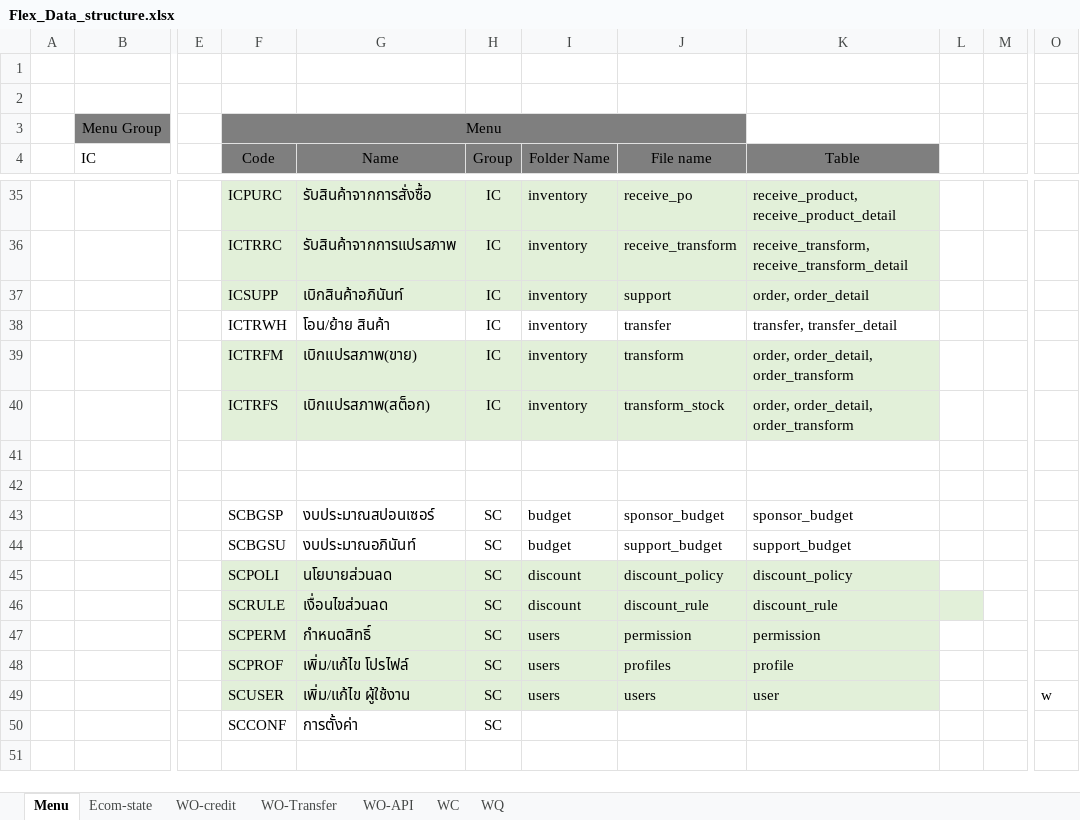
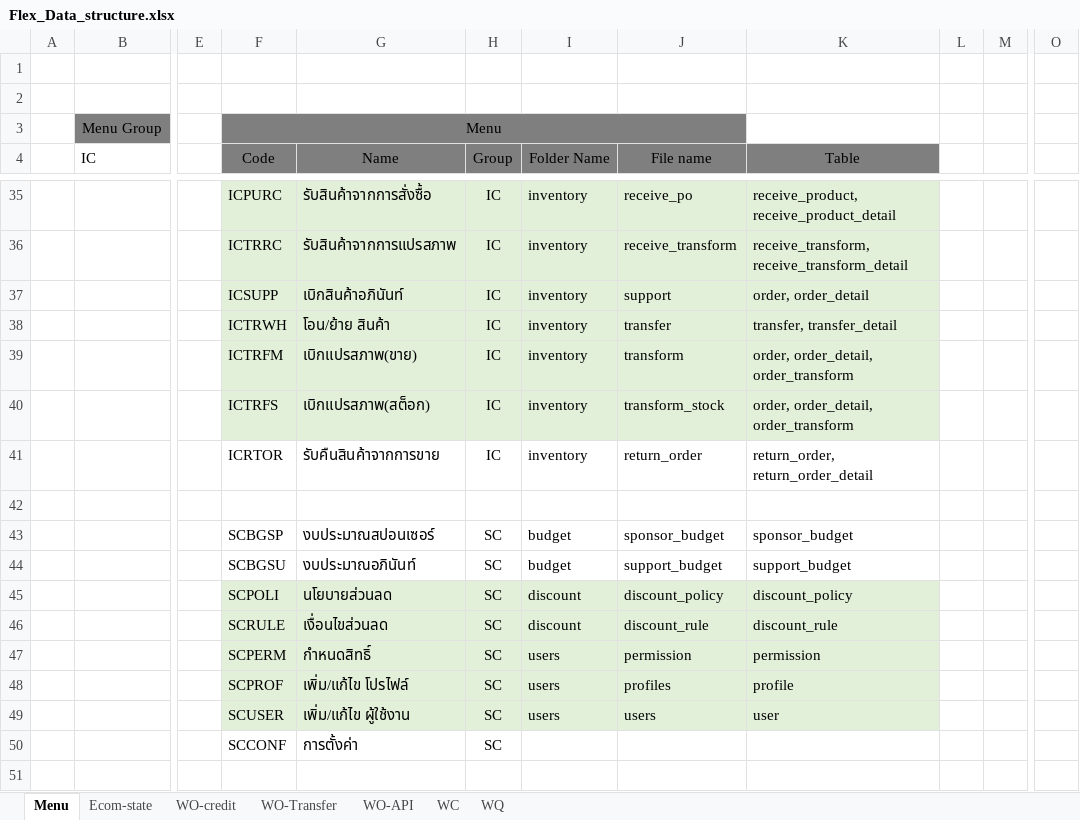
Before and after one commit to sutouch08/warrix_erp, an Excel workbook: WRX_SAP INTERFACE/Flex_Data_structure.xlsx, sheet Menu, drawn as a sheet; only a part is shown, gaps mark what is left out; values as stored, in another font and other column widths than the file's, no borders; rows hold the shown columns only; the diff names each change by its address in the sheet, - before the commit and + after, or states it on an @@ line.

```diff
--- a/WRX_SAP INTERFACE/Flex_Data_structure.xlsx (sheet Menu)
+++ b/WRX_SAP INTERFACE/Flex_Data_structure.xlsx (sheet Menu)
-F38:K38 fill: none
+F38:K38 fill: #E2F0D9
-row 41: (empty)
+row 41:  |  |  | ICRTOR | รับคืนสินค้าจากการขาย | IC | inventory | return_order | return_order, return_order_detail
-L46 fill: #E2F0D9
+L46 fill: none
-O49: w
+O49: (empty)
```
Also changed, not shown: 43 other files.
